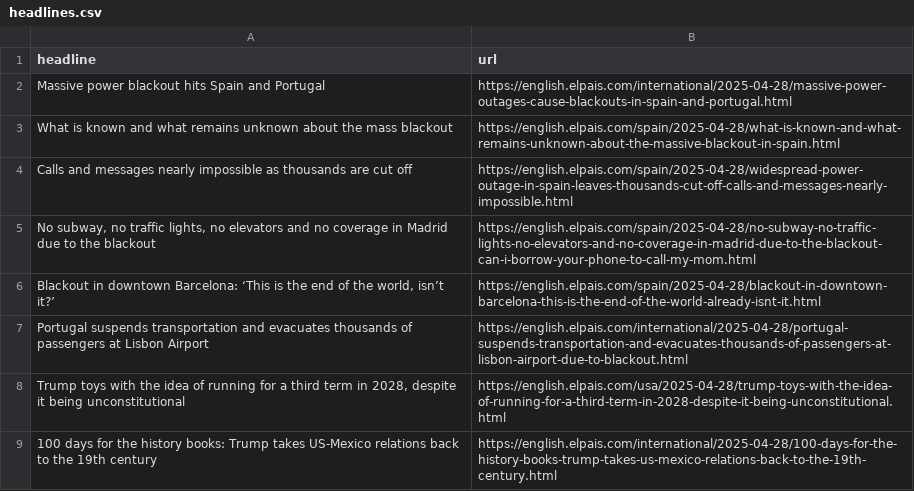
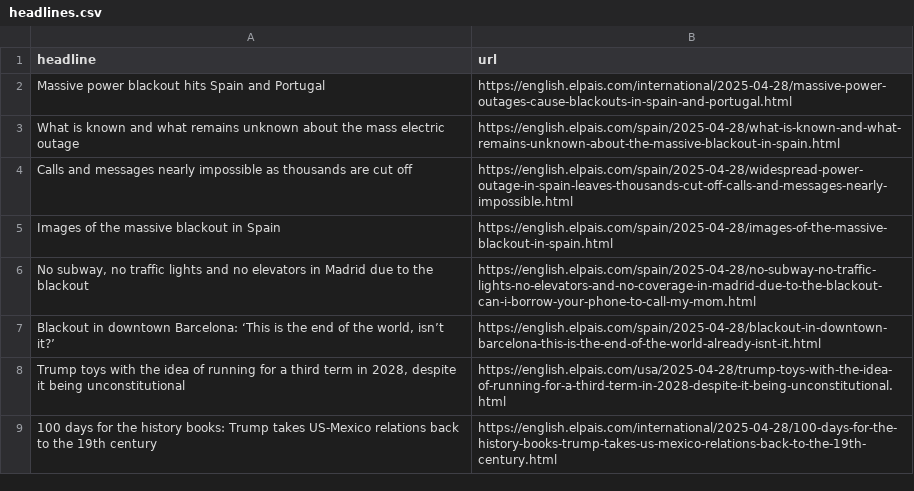
Before and after one commit to dafnikaravola/soma-s-autoscrapper, a CSV file: headlines.csv, drawn as a sheet; only a part is shown.

```diff
--- a/headlines.csv
+++ b/headlines.csv
@@ -2,7 +2,7 @@ headline,url
 Massive power blackout hits Spain and Portugal,https://english.elpais.com/international/2025-04-28/massive-power-outages-cause-blackouts-in-spain-and-portugal.html
-What is known and what remains unknown about the mass blackout,https://english.elpais.com/spain/2025-04-28/what-is-known-and-what-remains-unknown-about-the-massive-blackout-in-spain.html
+What is known and what remains unknown about the mass electric outage,https://english.elpais.com/spain/2025-04-28/what-is-known-and-what-remains-unknown-about-the-massive-blackout-in-spain.html
 Calls and messages nearly impossible as thousands are cut off,https://english.elpais.com/spain/2025-04-28/widespread-power-outage-in-spain-leaves-thousands-cut-off-calls-and-messages-nearly-impossible.html
-"No subway, no traffic lights, no elevators and no coverage in Madrid due to the blackout",https://english.elpais.com/spain/2025-04-28/no-subway-no-traffic-lights-no-elevators-and-no-coverage-in-madrid-due-to-the-blackout-can-i-borrow-your-phone-to-call-my-mom.html
+Images of the massive blackout in Spain,https://english.elpais.com/spain/2025-04-28/images-of-the-massive-blackout-in-spain.html
+"No subway, no traffic lights and no elevators in Madrid due to the blackout",https://english.elpais.com/spain/2025-04-28/no-subway-no-traffic-lights-no-elevators-and-no-coverage-in-madrid-due-to-the-blackout-can-i-borrow-your-phone-to-call-my-mom.html
 "Blackout in downtown Barcelona: ‘This is the end of the world, isn’t it?’",https://english.elpais.com/spain/2025-04-28/blackout-in-downtown-barcelona-this-is-the-end-of-the-world-already-isnt-it.html
-Portugal suspends transportation and evacuates thousands of passengers at Lisbon Airport,https://english.elpais.com/international/2025-04-28/portugal-suspends-transportation-and-evacuates-thousands-of-passengers-at-lisbon-airport-due-to-blackout.html
 "Trump toys with the idea of running for a third term in 2028, despite it being unconstitutional",https://english.elpais.com/usa/2025-04-28/trump-toys-with-the-idea-of-running-for-a-third-term-in-2028-despite-it-being-unconstitutional.html
```
